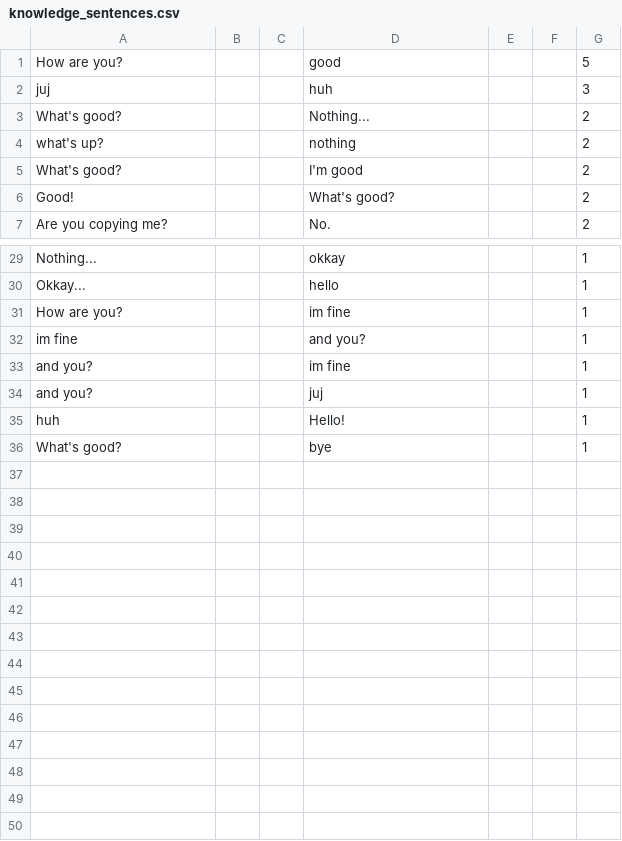
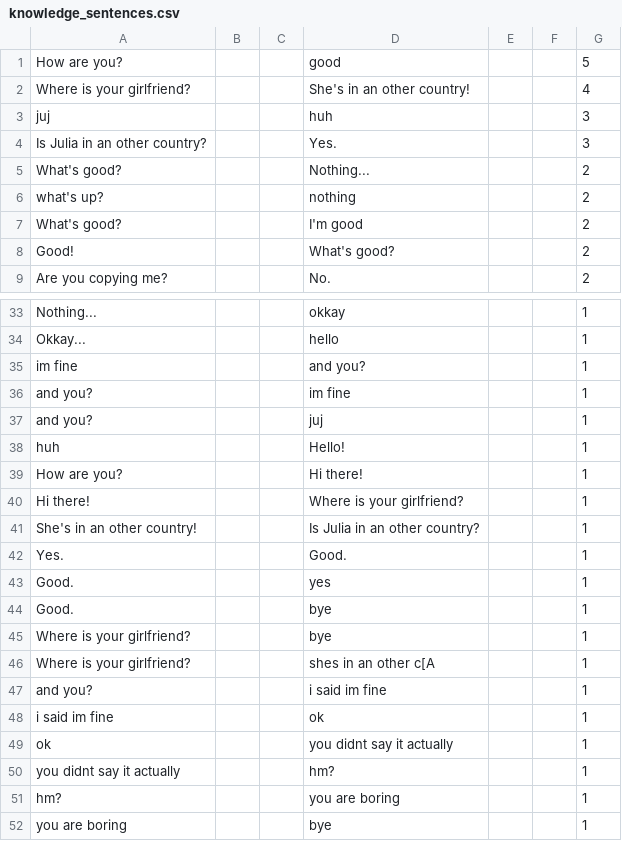
Before and after one commit to adatlaborhu/howdy, a CSV file: knowledge_sentences.csv, drawn as a sheet; only a part is shown, gaps mark what is left out; removed rows and columns are numbered as before the commit, all else as after; the diff covers the shown part only; the diff names each change by its address in the sheet, - before the commit and + after, or states it on an @@ line.

```diff
--- a/knowledge_sentences.csv
+++ b/knowledge_sentences.csv
+row 2: Where is your girlfriend? |  |  | She's in an other country! |  |  | 4
+row 4: Is Julia in an other country? |  |  | Yes. |  |  | 3
-row 31: How are you? |  |  | im fine |  |  | 1
+row 39: How are you? |  |  | Hi there! |  |  | 1
+row 40: Hi there! |  |  | Where is your girlfriend? |  |  | 1
+row 41: She's in an other country! |  |  | Is Julia in an other country? |  |  | 1
+row 42: Yes. |  |  | Good. |  |  | 1
+row 43: Good. |  |  | yes |  |  | 1
+row 44: Good. |  |  | bye |  |  | 1
-A45: What's good?
+A45: Where is your girlfriend?
+row 46: Where is your girlfriend? |  |  | shes in an other c[A |  |  | 1
+row 47: and you? |  |  | i said im fine |  |  | 1
+row 48: i said im fine |  |  | ok |  |  | 1
+row 49: ok |  |  | you didnt say it actually |  |  | 1
+row 50: you didnt say it actually |  |  | hm? |  |  | 1
+row 51: hm? |  |  | you are boring |  |  | 1
+row 52: you are boring |  |  | bye |  |  | 1
```
Also changed, not shown: 2 added rows elsewhere in this file, knowledge_words.csv, 3 other files.
